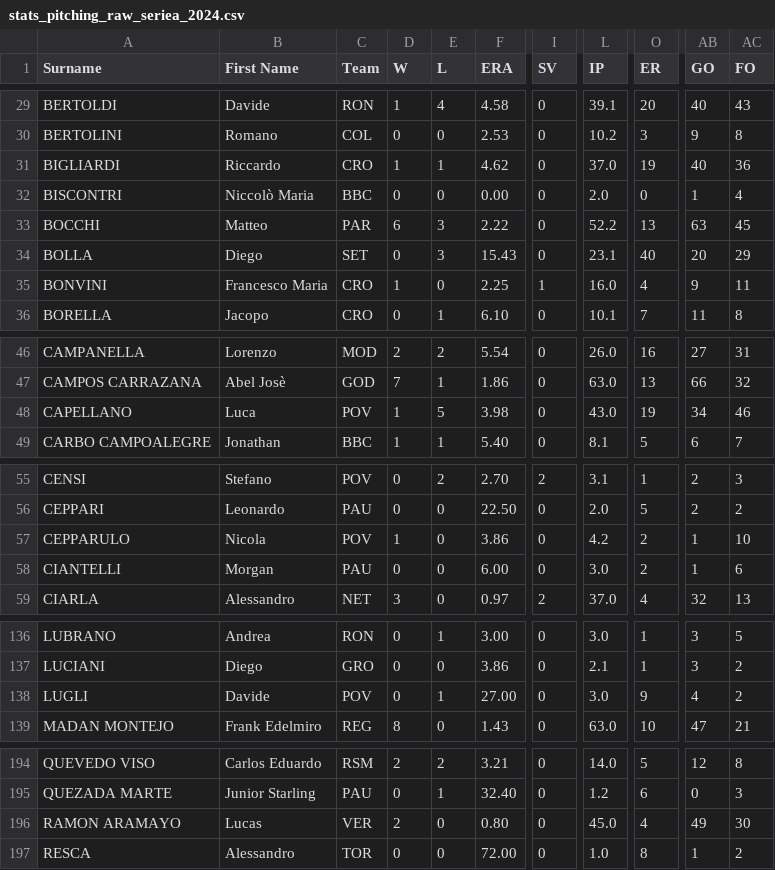
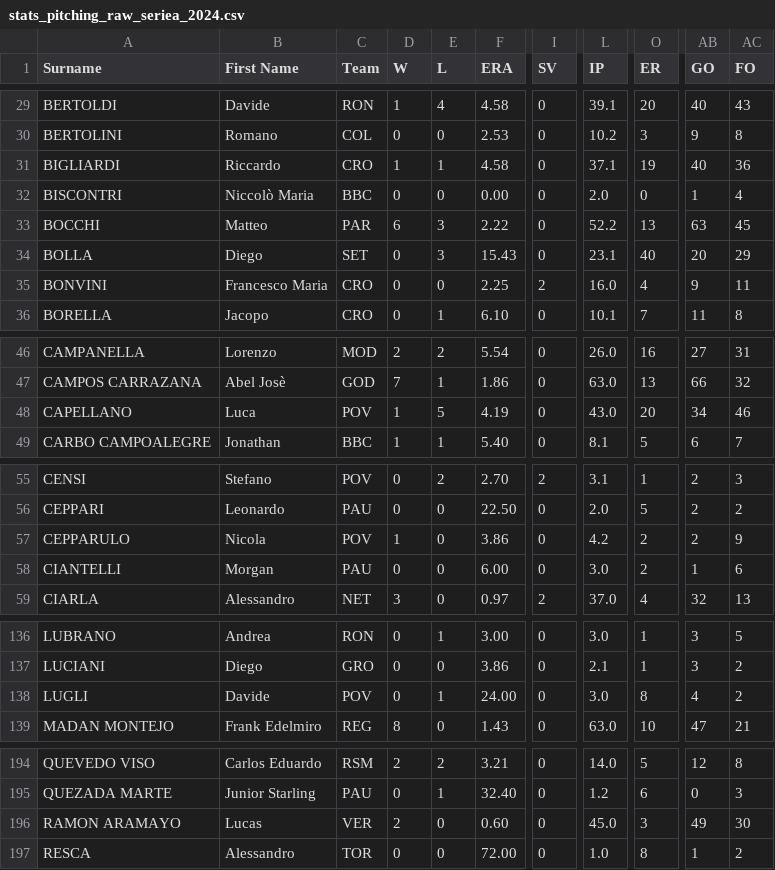
Before and after one commit to tonper19/ballgame, a CSV file: data/csv/stats_pitching_raw_seriea_2024.csv, drawn as a sheet; only a part is shown, gaps mark what is left out; the diff covers the shown part only; the diff names each change by its address in the sheet, - before the commit and + after, or states it on an @@ line.

```diff
--- a/data/csv/stats_pitching_raw_seriea_2024.csv
+++ b/data/csv/stats_pitching_raw_seriea_2024.csv
-F31 (ERA): 4.62
+F31 (ERA): 4.58
-L31 (IP): 37.0
+L31 (IP): 37.1
-D35 (W): 1
+D35 (W): 0
-I35 (SV): 1
+I35 (SV): 2
-F48 (ERA): 3.98
+F48 (ERA): 4.19
-O48 (ER): 19
+O48 (ER): 20
-AB57 (GO): 1
+AB57 (GO): 2
-AC57 (FO): 10
+AC57 (FO): 9
-F138 (ERA): 27.00
+F138 (ERA): 24.00
-O138 (ER): 9
+O138 (ER): 8
-F196 (ERA): 0.80
+F196 (ERA): 0.60
-O196 (ER): 4
+O196 (ER): 3
```
Also changed, not shown: 1 edited cell elsewhere in this file, data/csv/stats_batting_raw_sbl_2024.csv, data/csv/stats_batting_raw_seriea_2024.csv, 13 other files.
